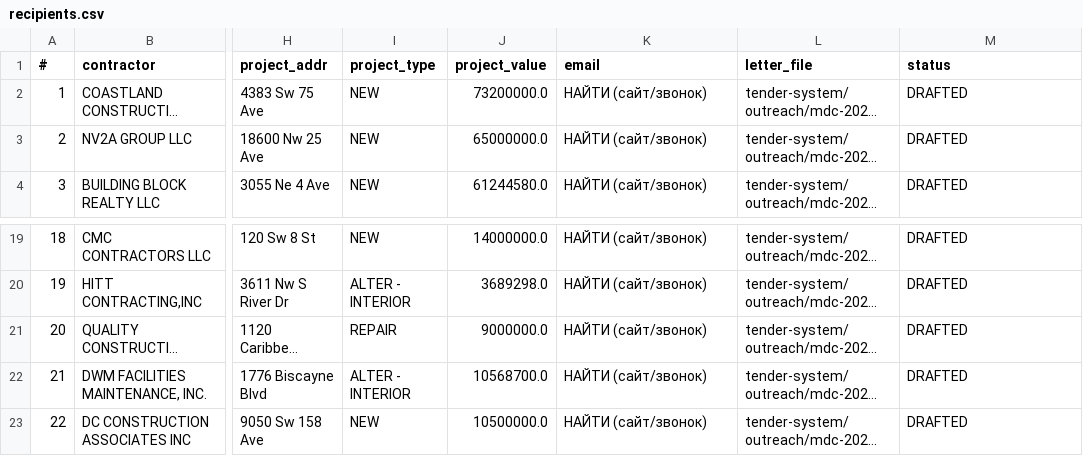
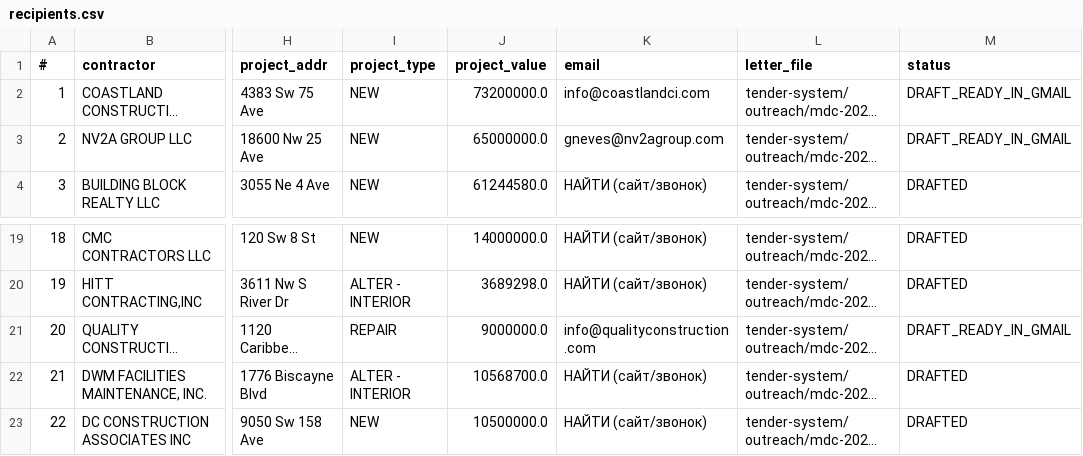
Before and after one commit to arorlov93/Supply-of-Goods, a CSV file: tender-system/outreach/mdc-2026-08/recipients.csv, drawn as a sheet; only a part is shown, gaps mark what is left out; long unchanged cells end in …; the diff names each change by its address in the sheet, - before the commit and + after, or states it on an @@ line.

```diff
--- a/tender-system/outreach/mdc-2026-08/recipients.csv
+++ b/tender-system/outreach/mdc-2026-08/recipients.csv
-K2 (email): НАЙТИ (сайт/звонок)
+K2 (email): info@coastlandci.com
-M2:M3 (status): DRAFTED
+M2:M3 (status): DRAFT_READY_IN_GMAIL
-K3 (email): НАЙТИ (сайт/звонок)
+K3 (email): gneves@nv2agroup.com
-K21 (email): НАЙТИ (сайт/звонок)
+K21 (email): info@qualityconstruction.com
-M21 (status): DRAFTED
+M21 (status): DRAFT_READY_IN_GMAIL
```
